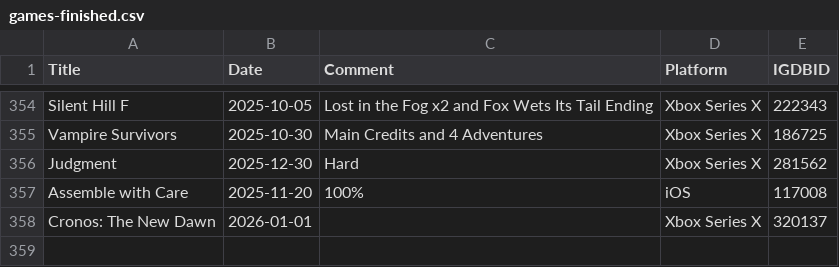
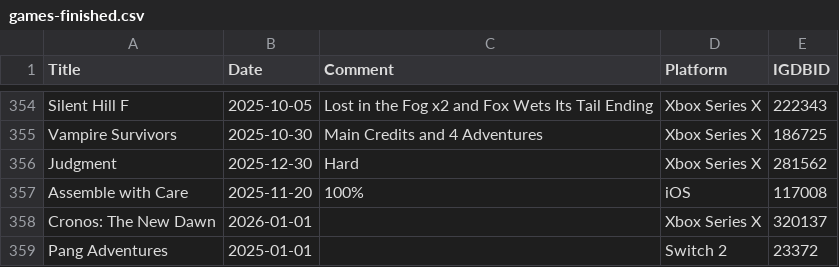
Before and after one commit to plantan/plantanplays-preact, a CSV file: assets/games-finished.csv, drawn as a sheet; only a part is shown, gaps mark what is left out; the diff names each change by its address in the sheet, - before the commit and + after, or states it on an @@ line.

Commit message:
Update games-finished.csv

```diff
--- a/assets/games-finished.csv
+++ b/assets/games-finished.csv
+row 359: Pang Adventures | 2025-01-01 |  | Switch 2 | 23372
```
